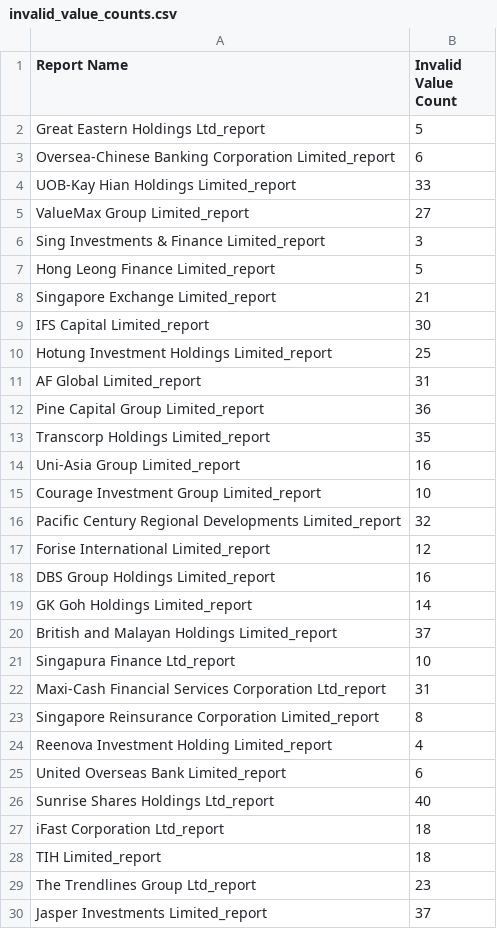
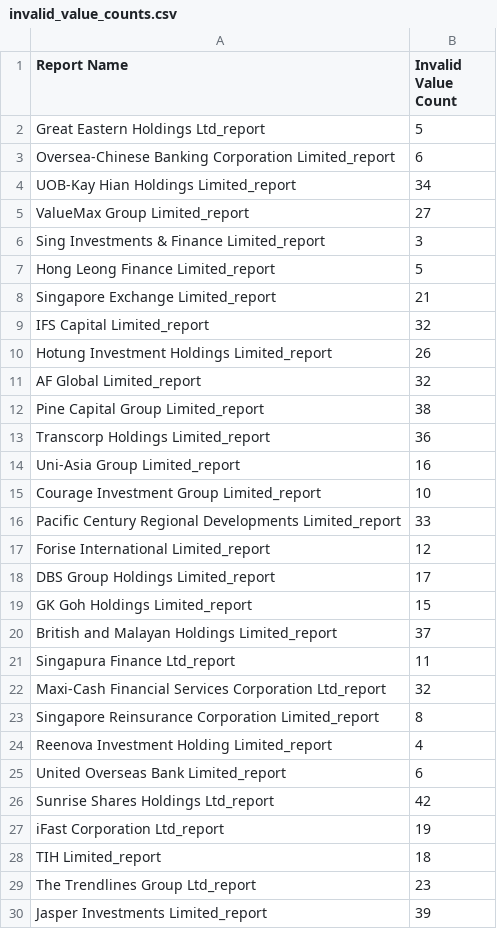
Before and after one commit to nusduck/esg_data_aepa_project, a CSV file: data/esg_validation/invalid_value_counts.csv, drawn as a sheet; only a part is shown; the diff covers the shown part only.

```diff
--- a/data/esg_validation/invalid_value_counts.csv
+++ b/data/esg_validation/invalid_value_counts.csv
@@ -3,3 +3,3 @@ Great Eastern Holdings Ltd_report,5
 Oversea-Chinese Banking Corporation Limited_report,6
-UOB-Kay Hian Holdings Limited_report,33
+UOB-Kay Hian Holdings Limited_report,34
 ValueMax Group Limited_report,27
@@ -8,16 +8,16 @@ Hong Leong Finance Limited_report,5
 Singapore Exchange Limited_report,21
-IFS Capital Limited_report,30
-Hotung Investment Holdings Limited_report,25
-AF Global Limited_report,31
-Pine Capital Group Limited_report,36
-Transcorp Holdings Limited_report,35
+IFS Capital Limited_report,32
+Hotung Investment Holdings Limited_report,26
+AF Global Limited_report,32
+Pine Capital Group Limited_report,38
+Transcorp Holdings Limited_report,36
 Uni-Asia Group Limited_report,16
 Courage Investment Group Limited_report,10
-Pacific Century Regional Developments Limited_report,32
+Pacific Century Regional Developments Limited_report,33
 Forise International Limited_report,12
-DBS Group Holdings Limited_report,16
-GK Goh Holdings Limited_report,14
+DBS Group Holdings Limited_report,17
+GK Goh Holdings Limited_report,15
 British and Malayan Holdings Limited_report,37
-Singapura Finance Ltd_report,10
-Maxi-Cash Financial Services Corporation Ltd_report,31
+Singapura Finance Ltd_report,11
+Maxi-Cash Financial Services Corporation Ltd_report,32
 Singapore Reinsurance Corporation Limited_report,8
@@ -25,6 +25,6 @@ Reenova Investment Holding Limited_report,4
 United Overseas Bank Limited_report,6
-Sunrise Shares Holdings Ltd_report,40
-iFast Corporation Ltd_report,18
+Sunrise Shares Holdings Ltd_report,42
+iFast Corporation Ltd_report,19
 TIH Limited_report,18
 The Trendlines Group Ltd_report,23
-Jasper Investments Limited_report,37
+Jasper Investments Limited_report,39
```
Also changed, not shown: 3 edited cells elsewhere in this file, data/esg_validation/report_quality_missing_fields.csv, 8 other files.
